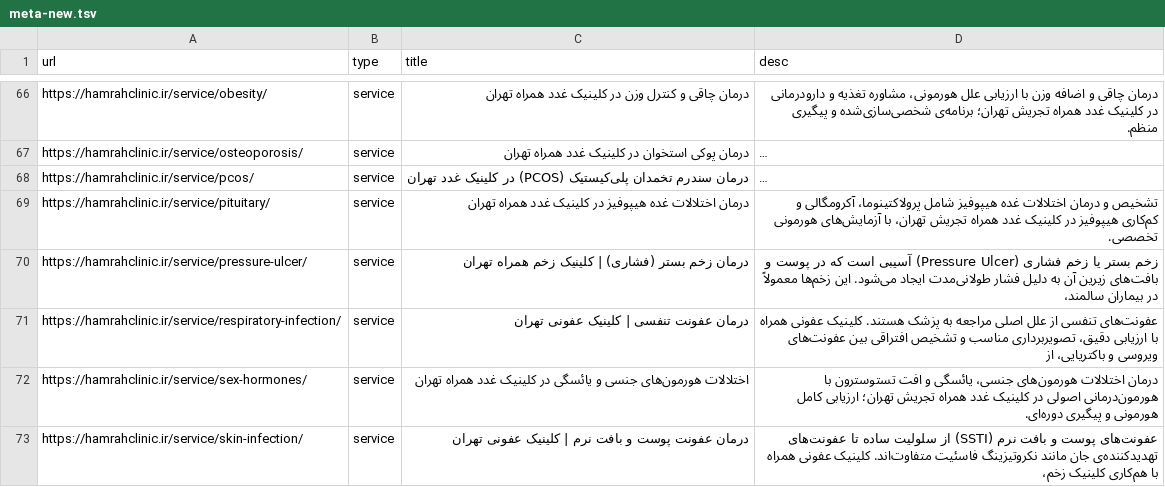
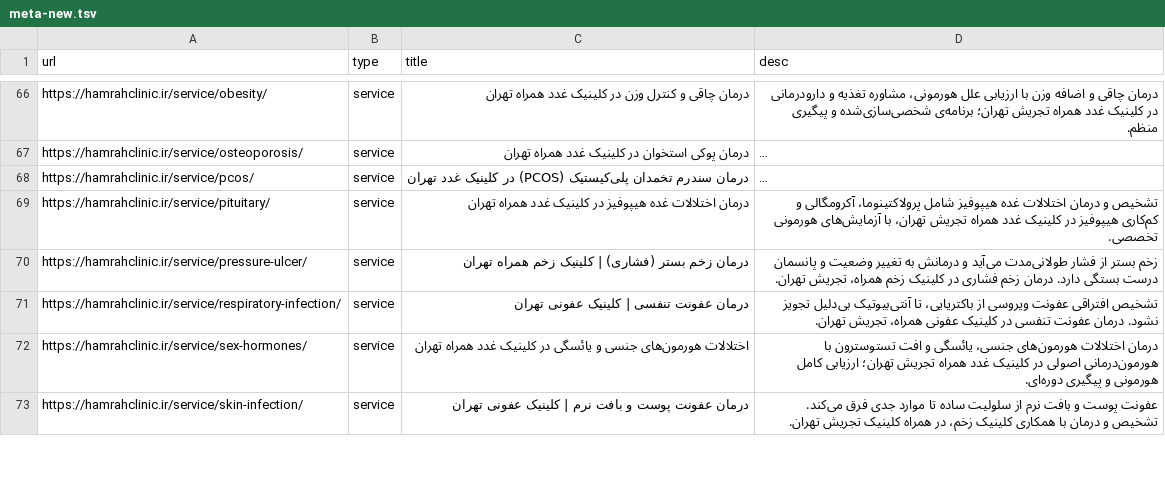
Before and after one commit to payamr1/HamrahClinicSite, a TSV file: seo/meta-new.tsv, drawn as a sheet; only a part is shown, gaps mark what is left out; long unchanged cells end in …; the diff covers the shown part only; the diff names each change by its address in the sheet, - before the commit and + after, or states it on an @@ line.

```diff
--- a/seo/meta-new.tsv
+++ b/seo/meta-new.tsv
-D70 (desc): زخم بستر یا زخم فشاری (Pressure Ulcer) آسیبی است که در پوست و بافت‌های زیرین آن به دلیل فشار طولانی‌مدت ایجاد می‌شود. این زخم‌ها معمولاً در بیماران سالمند،
+D70 (desc): زخم بستر از فشار طولانی‌مدت می‌آید و درمانش به تغییر وضعیت و پانسمان درست بستگی دارد. درمان زخم فشاری در کلینیک زخم همراه، تجریش تهران.
-D71 (desc): عفونت‌های تنفسی از علل اصلی مراجعه به پزشک هستند. کلینیک عفونی همراه با ارزیابی دقیق، تصویربرداری مناسب و تشخیص افتراقی بین عفونت‌های ویروسی و باکتریایی، از
+D71 (desc): تشخیص افتراقی عفونت ویروسی از باکتریایی، تا آنتی‌بیوتیک بی‌دلیل تجویز نشود. درمان عفونت تنفسی در کلینیک عفونی همراه، تجریش تهران.
-D73 (desc): عفونت‌های پوست و بافت نرم (SSTI) از سلولیت ساده تا عفونت‌های تهدیدکننده‌ی جان مانند نکروتیزینگ فاسئیت متفاوت‌اند. کلینیک عفونی همراه با هم‌کاری کلینیک زخم،
+D73 (desc): عفونت پوست و بافت نرم از سلولیت ساده تا موارد جدی فرق می‌کند. تشخیص و درمان با همکاری کلینیک زخم، در همراه کلینیک تجریش تهران.
```
Also changed, not shown: 21 edited cells elsewhere in this file, 3 other files.
